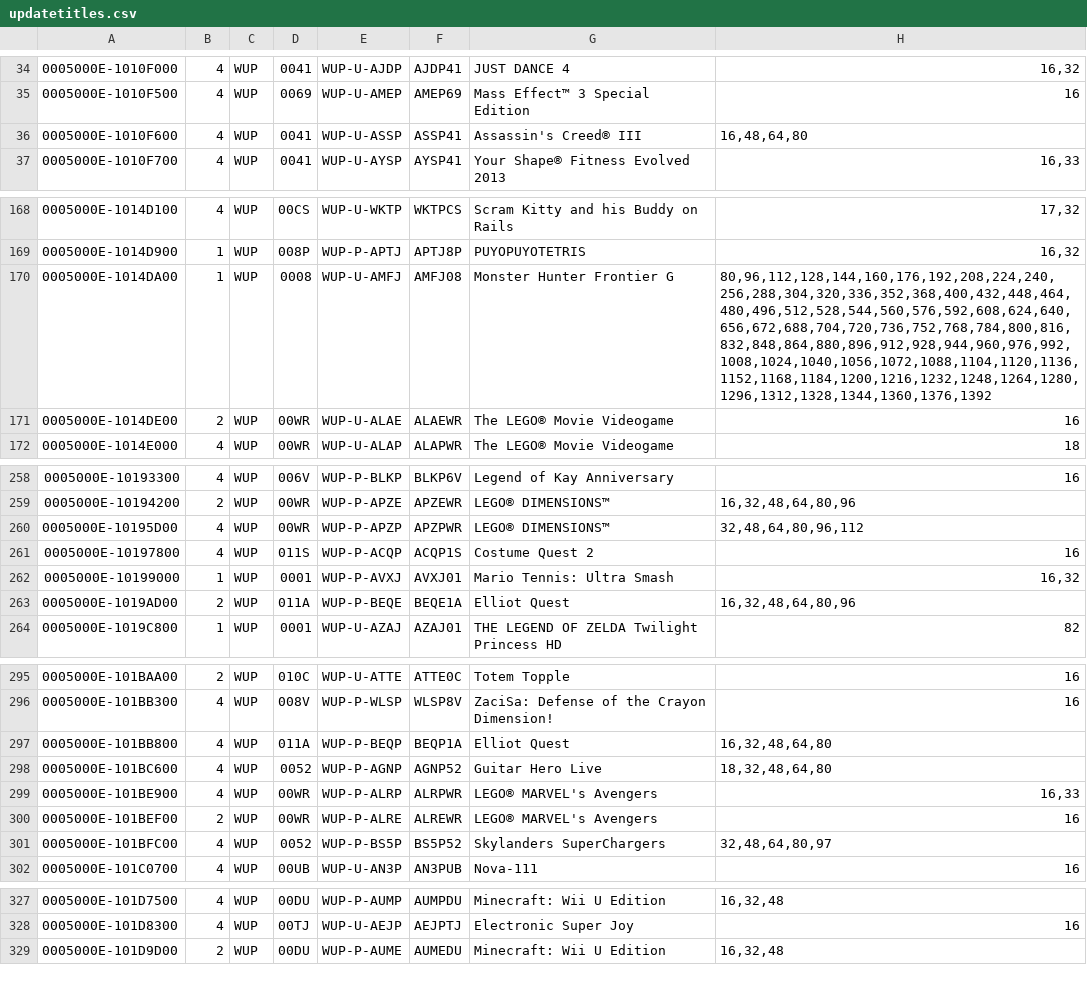
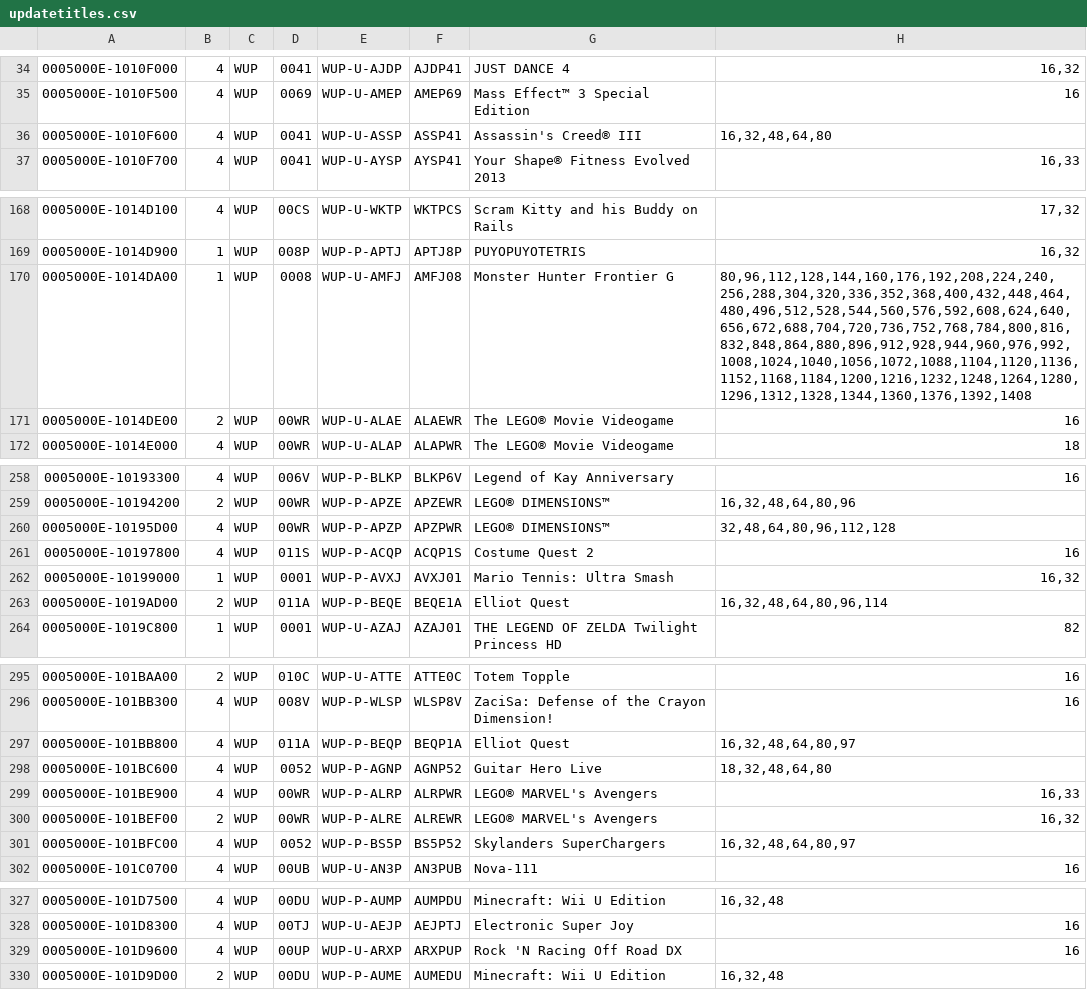
Before and after one commit to Maschell/JNUSTool, a CSV file: jar/updatetitles.csv, drawn as a sheet; only a part is shown, gaps mark what is left out; the diff covers the shown part only.

```diff
--- a/jar/updatetitles.csv
+++ b/jar/updatetitles.csv
@@ -35,3 +35,3 @@
 0005000E-1010F500;4;WUP;0069;WUP-U-AMEP;AMEP69;Mass Effect™ 3 Special Edition;16
-0005000E-1010F600;4;WUP;0041;WUP-U-ASSP;ASSP41;Assassin's Creed® III;16,48,64,80
+0005000E-1010F600;4;WUP;0041;WUP-U-ASSP;ASSP41;Assassin's Creed® III;16,32,48,64,80
 0005000E-1010F700;4;WUP;0041;WUP-U-AYSP;AYSP41;Your Shape® Fitness Evolved 2013;16,33
@@ -169,3 +169,3 @@
 0005000E-1014D900;1;WUP;008P;WUP-P-APTJ;APTJ8P;PUYOPUYOTETRIS;16,32
-0005000E-1014DA00;1;WUP;0008;WUP-U-AMFJ;AMFJ08;Monster Hunter Frontier G;80,96,112,128,144,160,176,192,208,224,240,256,288,304,320,336,352,368,400,432,448,464,480,496,512,528,544,560,576,592,608,624,640,656,672,688,704,720,736,752,768,784,800,816,832,848,864,880,896,912,928,944,960,976,992,1008,1024,1040,1056,1072,1088,1104,1120,1136,1152,1168,1184,1200,1216,1232,1248,1264,1280,1296,1312,1328,1344,1360,1376,1392
+0005000E-1014DA00;1;WUP;0008;WUP-U-AMFJ;AMFJ08;Monster Hunter Frontier G;80,96,112,128,144,160,176,192,208,224,240,256,288,304,320,336,352,368,400,432,448,464,480,496,512,528,544,560,576,592,608,624,640,656,672,688,704,720,736,752,768,784,800,816,832,848,864,880,896,912,928,944,960,976,992,1008,1024,1040,1056,1072,1088,1104,1120,1136,1152,1168,1184,1200,1216,1232,1248,1264,1280,1296,1312,1328,1344,1360,1376,1392,1408
 0005000E-1014DE00;2;WUP;00WR;WUP-U-ALAE;ALAEWR;The LEGO® Movie Videogame;16
@@ -259,6 +259,6 @@
 0005000E-10194200;2;WUP;00WR;WUP-P-APZE;APZEWR;LEGO® DIMENSIONS™;16,32,48,64,80,96
-0005000E-10195D00;4;WUP;00WR;WUP-P-APZP;APZPWR;LEGO® DIMENSIONS™;32,48,64,80,96,112
+0005000E-10195D00;4;WUP;00WR;WUP-P-APZP;APZPWR;LEGO® DIMENSIONS™;32,48,64,80,96,112,128
 0005000E-10197800;4;WUP;011S;WUP-P-ACQP;ACQP1S;Costume Quest 2;16
 0005000E-10199000;1;WUP;0001;WUP-P-AVXJ;AVXJ01;Mario Tennis: Ultra Smash;16,32
-0005000E-1019AD00;2;WUP;011A;WUP-P-BEQE;BEQE1A;Elliot Quest;16,32,48,64,80,96
+0005000E-1019AD00;2;WUP;011A;WUP-P-BEQE;BEQE1A;Elliot Quest;16,32,48,64,80,96,114
 0005000E-1019C800;1;WUP;0001;WUP-U-AZAJ;AZAJ01;THE LEGEND OF ZELDA Twilight Princess HD;82
@@ -296,7 +296,7 @@
 0005000E-101BB300;4;WUP;008V;WUP-P-WLSP;WLSP8V;ZaciSa: Defense of the Crayon Dimension!;16
-0005000E-101BB800;4;WUP;011A;WUP-P-BEQP;BEQP1A;Elliot Quest;16,32,48,64,80
+0005000E-101BB800;4;WUP;011A;WUP-P-BEQP;BEQP1A;Elliot Quest;16,32,48,64,80,97
 0005000E-101BC600;4;WUP;0052;WUP-P-AGNP;AGNP52;Guitar Hero Live;18,32,48,64,80
 0005000E-101BE900;4;WUP;00WR;WUP-P-ALRP;ALRPWR;LEGO® MARVEL's Avengers;16,33
-0005000E-101BEF00;2;WUP;00WR;WUP-P-ALRE;ALREWR;LEGO® MARVEL's Avengers;16
-0005000E-101BFC00;4;WUP;0052;WUP-P-BS5P;BS5P52;Skylanders SuperChargers;32,48,64,80,97
+0005000E-101BEF00;2;WUP;00WR;WUP-P-ALRE;ALREWR;LEGO® MARVEL's Avengers;16,32
+0005000E-101BFC00;4;WUP;0052;WUP-P-BS5P;BS5P52;Skylanders SuperChargers;16,32,48,64,80,97
 0005000E-101C0700;4;WUP;00UB;WUP-U-AN3P;AN3PUB;Nova-111;16
@@ -328,2 +328,3 @@
 0005000E-101D8300;4;WUP;00TJ;WUP-U-AEJP;AEJPTJ;Electronic Super Joy;16
+0005000E-101D9600;4;WUP;00UP;WUP-U-ARXP;ARXPUP;Rock 'N Racing Off Road DX;16
 0005000E-101D9D00;2;WUP;00DU;WUP-P-AUME;AUMEDU;Minecraft: Wii U Edition;16,32,48
```
Also changed, not shown: 3 edited cells elsewhere in this file, 1 other file.
